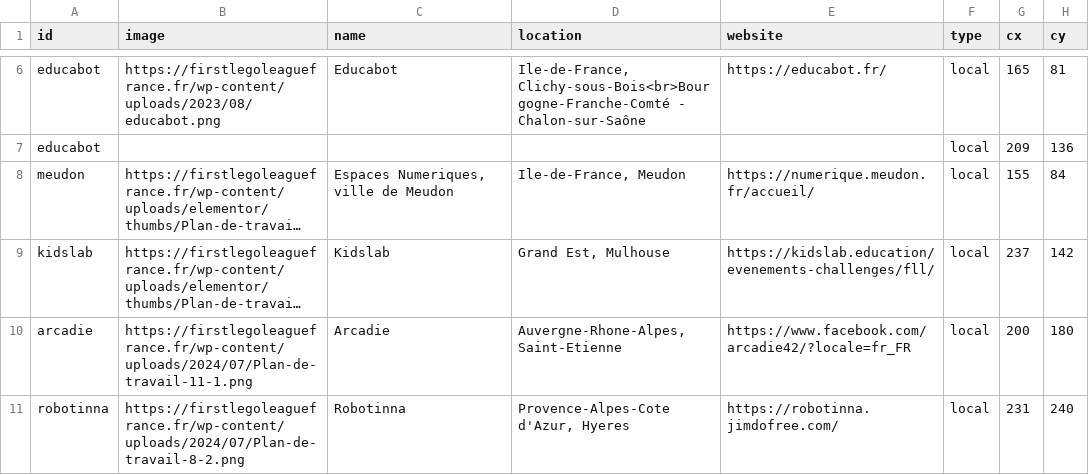
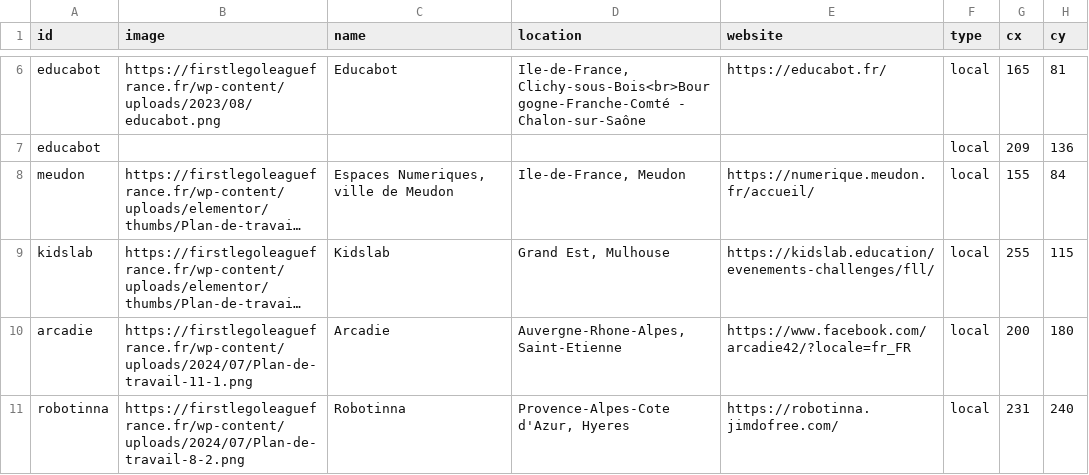
Before and after one commit to lelab-club/Source-fll2027, a CSV file: assets/data/organizers.csv, drawn as a sheet; only a part is shown, gaps mark what is left out; long unchanged cells end in …; the diff names each change by its address in the sheet, - before the commit and + after, or states it on an @@ line.

Commit message:
organizers: update Kidslab pin coordinates to 255,115

```diff
--- a/assets/data/organizers.csv
+++ b/assets/data/organizers.csv
-G9 (cx): 237
+G9 (cx): 255
-H9 (cy): 142
+H9 (cy): 115
```
